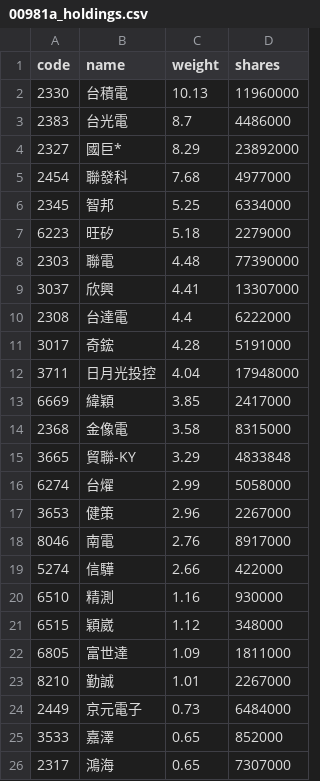
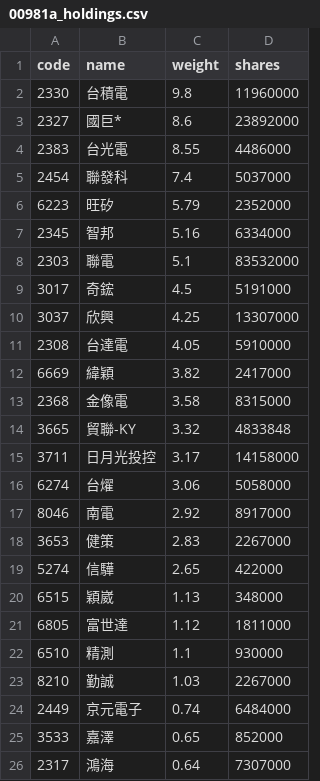
Before and after one commit to eceeff/etf_bot_for00981a, a CSV file: 00981a_holdings.csv, drawn as a sheet; only a part is shown; the diff covers the shown part only.

```diff
--- a/00981a_holdings.csv
+++ b/00981a_holdings.csv
@@ -1,26 +1,26 @@
 code,name,weight,shares
-2330,台積電,10.13,11960000
-2383,台光電,8.7,4486000
-2327,國巨*,8.29,23892000
-2454,聯發科,7.68,4977000
-2345,智邦,5.25,6334000
-6223,旺矽,5.18,2279000
-2303,聯電,4.48,77390000
-3037,欣興,4.41,13307000
-2308,台達電,4.4,6222000
-3017,奇鋐,4.28,5191000
-3711,日月光投控,4.04,17948000
-6669,緯穎,3.85,2417000
+2330,台積電,9.8,11960000
+2327,國巨*,8.6,23892000
+2383,台光電,8.55,4486000
+2454,聯發科,7.4,5037000
+6223,旺矽,5.79,2352000
+2345,智邦,5.16,6334000
+2303,聯電,5.1,83532000
+3017,奇鋐,4.5,5191000
+3037,欣興,4.25,13307000
+2308,台達電,4.05,5910000
+6669,緯穎,3.82,2417000
 2368,金像電,3.58,8315000
-3665,貿聯-KY,3.29,4833848
-6274,台燿,2.99,5058000
-3653,健策,2.96,2267000
-8046,南電,2.76,8917000
-5274,信驊,2.66,422000
-6510,精測,1.16,930000
-6515,穎崴,1.12,348000
-6805,富世達,1.09,1811000
-8210,勤誠,1.01,2267000
-2449,京元電子,0.73,6484000
+3665,貿聯-KY,3.32,4833848
+3711,日月光投控,3.17,14158000
+6274,台燿,3.06,5058000
+8046,南電,2.92,8917000
+3653,健策,2.83,2267000
+5274,信驊,2.65,422000
+6515,穎崴,1.13,348000
+6805,富世達,1.12,1811000
+6510,精測,1.1,930000
+8210,勤誠,1.03,2267000
+2449,京元電子,0.74,6484000
 3533,嘉澤,0.65,852000
-2317,鴻海,0.65,7307000
+2317,鴻海,0.64,7307000
```
Also changed, not shown: 1 added row, 1 removed row and 5 edited cells elsewhere in this file.
